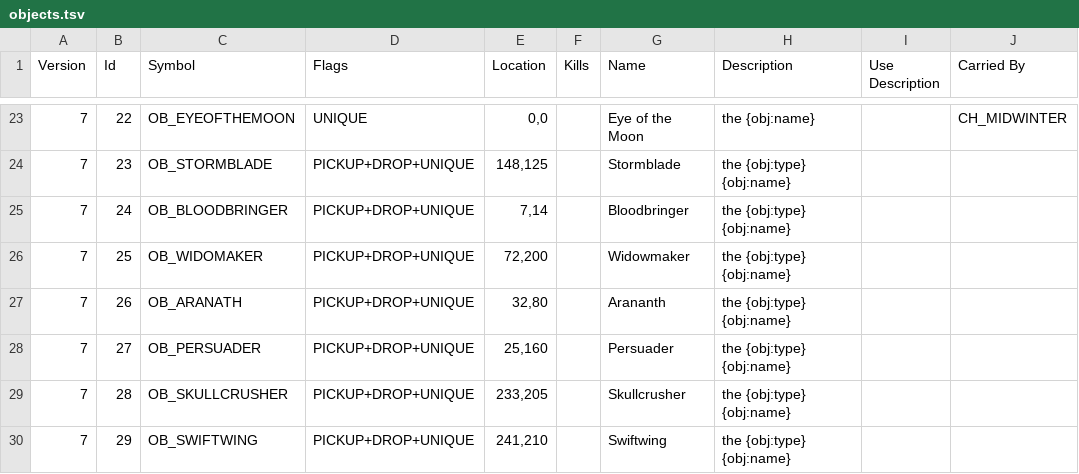
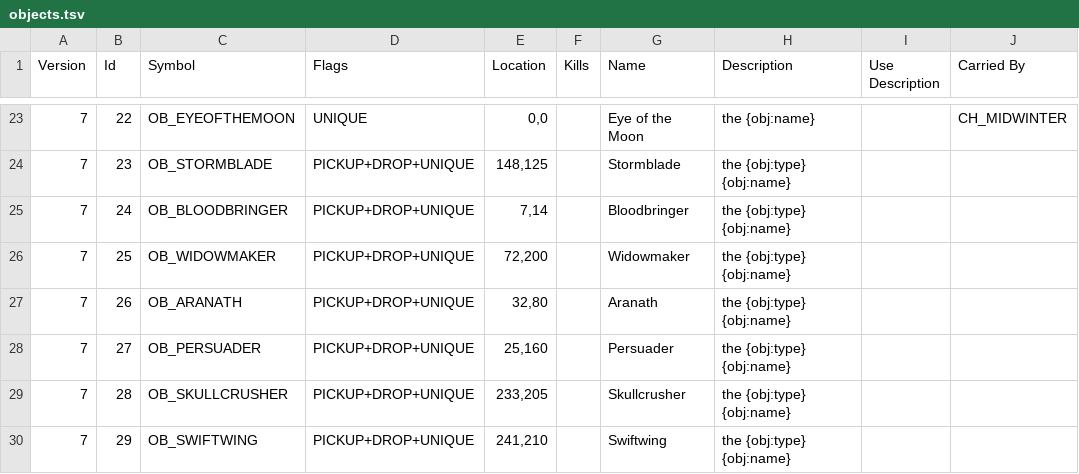
Before and after one commit to ChilliHugger/The-Lords-Of-Midnight, a TSV file: citadel/database/objects.tsv, drawn as a sheet; only a part is shown, gaps mark what is left out; the diff names each change by its address in the sheet, - before the commit and + after, or states it on an @@ line.

```diff
--- a/citadel/database/objects.tsv
+++ b/citadel/database/objects.tsv
-C26 (Symbol): OB_WIDOMAKER
+C26 (Symbol): OB_WIDOWMAKER
-G27 (Name): Arananth
+G27 (Name): Aranath
```
Also changed, not shown: citadel/database/strings.tsv, main/midnight/Resources-citadel/citadel/18/tsv/objects.tsv, 46 other files.
